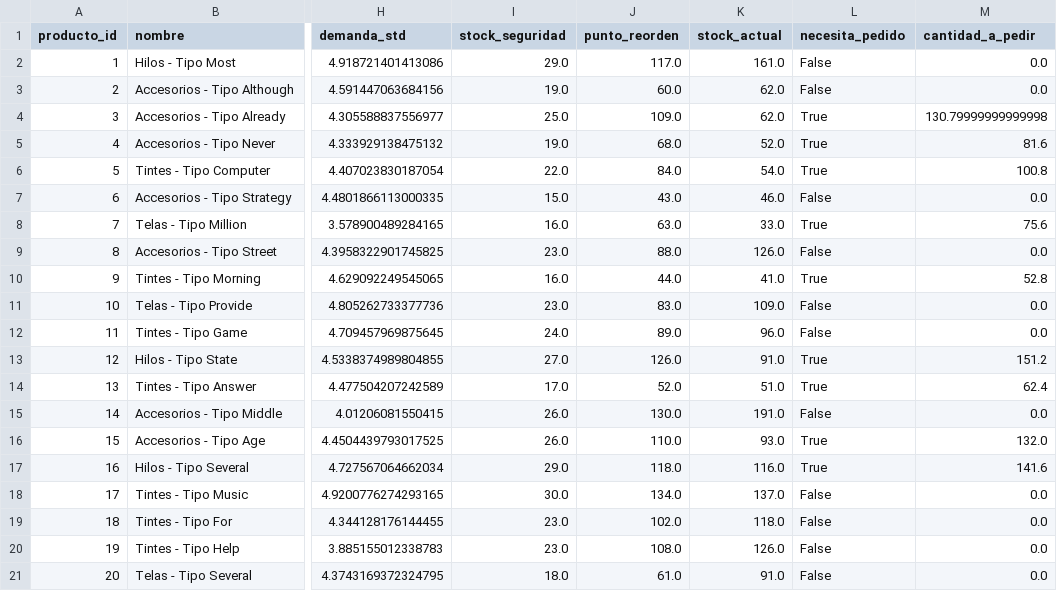
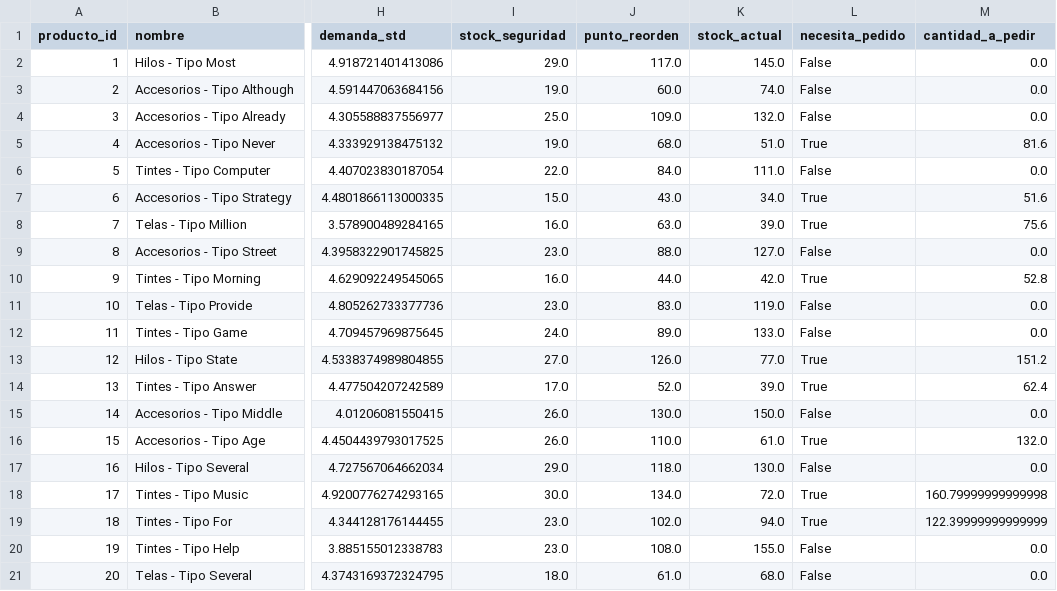
Before and after one commit to Dupskops/Inventario_predictivo, a CSV file: data/reporte_inventario.csv, drawn as a sheet; only a part is shown, gaps mark what is left out; the diff names each change by its address in the sheet, - before the commit and + after, or states it on an @@ line.

```diff
--- a/data/reporte_inventario.csv
+++ b/data/reporte_inventario.csv
-K2 (stock_actual): 161.0
+K2 (stock_actual): 145.0
-K3 (stock_actual): 62.0
+K3 (stock_actual): 74.0
-K4 (stock_actual): 62.0
+K4 (stock_actual): 132.0
-L4 (necesita_pedido): True
+L4 (necesita_pedido): False
-M4 (cantidad_a_pedir): 130.79999999999998
+M4 (cantidad_a_pedir): 0.0
-K5 (stock_actual): 52.0
+K5 (stock_actual): 51.0
-K6 (stock_actual): 54.0
+K6 (stock_actual): 111.0
-L6 (necesita_pedido): True
+L6 (necesita_pedido): False
-M6 (cantidad_a_pedir): 100.8
+M6 (cantidad_a_pedir): 0.0
-K7 (stock_actual): 46.0
+K7 (stock_actual): 34.0
-L7 (necesita_pedido): False
+L7 (necesita_pedido): True
-M7 (cantidad_a_pedir): 0.0
+M7 (cantidad_a_pedir): 51.6
-K8 (stock_actual): 33.0
+K8 (stock_actual): 39.0
-K9 (stock_actual): 126.0
+K9 (stock_actual): 127.0
-K10 (stock_actual): 41.0
+K10 (stock_actual): 42.0
-K11 (stock_actual): 109.0
+K11 (stock_actual): 119.0
-K12 (stock_actual): 96.0
+K12 (stock_actual): 133.0
-K13 (stock_actual): 91.0
+K13 (stock_actual): 77.0
-K14 (stock_actual): 51.0
+K14 (stock_actual): 39.0
-K15 (stock_actual): 191.0
+K15 (stock_actual): 150.0
-K16 (stock_actual): 93.0
+K16 (stock_actual): 61.0
-K17 (stock_actual): 116.0
+K17 (stock_actual): 130.0
-L17 (necesita_pedido): True
+L17 (necesita_pedido): False
-M17 (cantidad_a_pedir): 141.6
+M17 (cantidad_a_pedir): 0.0
-K18 (stock_actual): 137.0
+K18 (stock_actual): 72.0
-L18:L19 (necesita_pedido): False
+L18:L19 (necesita_pedido): True
-M18 (cantidad_a_pedir): 0.0
+M18 (cantidad_a_pedir): 160.79999999999998
-K19 (stock_actual): 118.0
+K19 (stock_actual): 94.0
-M19 (cantidad_a_pedir): 0.0
+M19 (cantidad_a_pedir): 122.39999999999999
-K20 (stock_actual): 126.0
+K20 (stock_actual): 155.0
-K21 (stock_actual): 91.0
+K21 (stock_actual): 68.0
```
